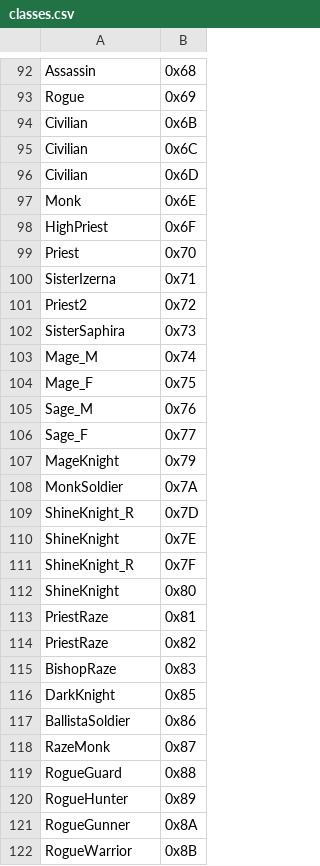
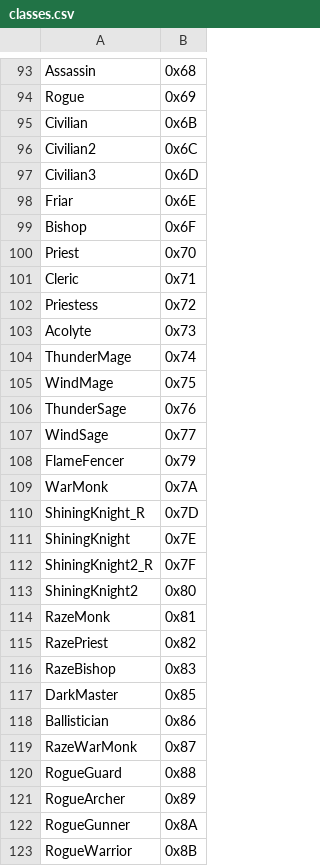
Before and after one commit to MinN-11/berwick-saga-editor-randomizer, a CSV file: classes.csv, drawn as a sheet; only a part is shown, gaps mark what is left out; the diff covers the shown part only.

```diff
--- a/classes.csv
+++ b/classes.csv
@@ -94,28 +95,28 @@ Rogue,0x69
 Civilian,0x6B
-Civilian,0x6C
-Civilian,0x6D
-Monk,0x6E
-HighPriest,0x6F
+Civilian2,0x6C
+Civilian3,0x6D
+Friar,0x6E
+Bishop,0x6F
 Priest,0x70
-SisterIzerna,0x71
-Priest2,0x72
-SisterSaphira,0x73
-Mage_M,0x74
-Mage_F,0x75
-Sage_M,0x76
-Sage_F,0x77
-MageKnight,0x79
-MonkSoldier,0x7A
-ShineKnight_R,0x7D
-ShineKnight,0x7E
-ShineKnight_R,0x7F
-ShineKnight,0x80
-PriestRaze,0x81
-PriestRaze,0x82
-BishopRaze,0x83
-DarkKnight,0x85
-BallistaSoldier,0x86
-RazeMonk,0x87
+Cleric,0x71
+Priestess,0x72
+Acolyte,0x73
+ThunderMage,0x74
+WindMage,0x75
+ThunderSage,0x76
+WindSage,0x77
+FlameFencer,0x79
+WarMonk,0x7A
+ShiningKnight_R,0x7D
+ShiningKnight,0x7E
+ShiningKnight2_R,0x7F
+ShiningKnight2,0x80
+RazeMonk,0x81
+RazePriest,0x82
+RazeBishop,0x83
+DarkMaster,0x85
+Ballistician,0x86
+RazeWarMonk,0x87
 RogueGuard,0x88
-RogueHunter,0x89
+RogueArcher,0x89
 RogueGunner,0x8A
```
Also changed, not shown: 1 added row and 143 edited cells elsewhere in this file, items.csv.
